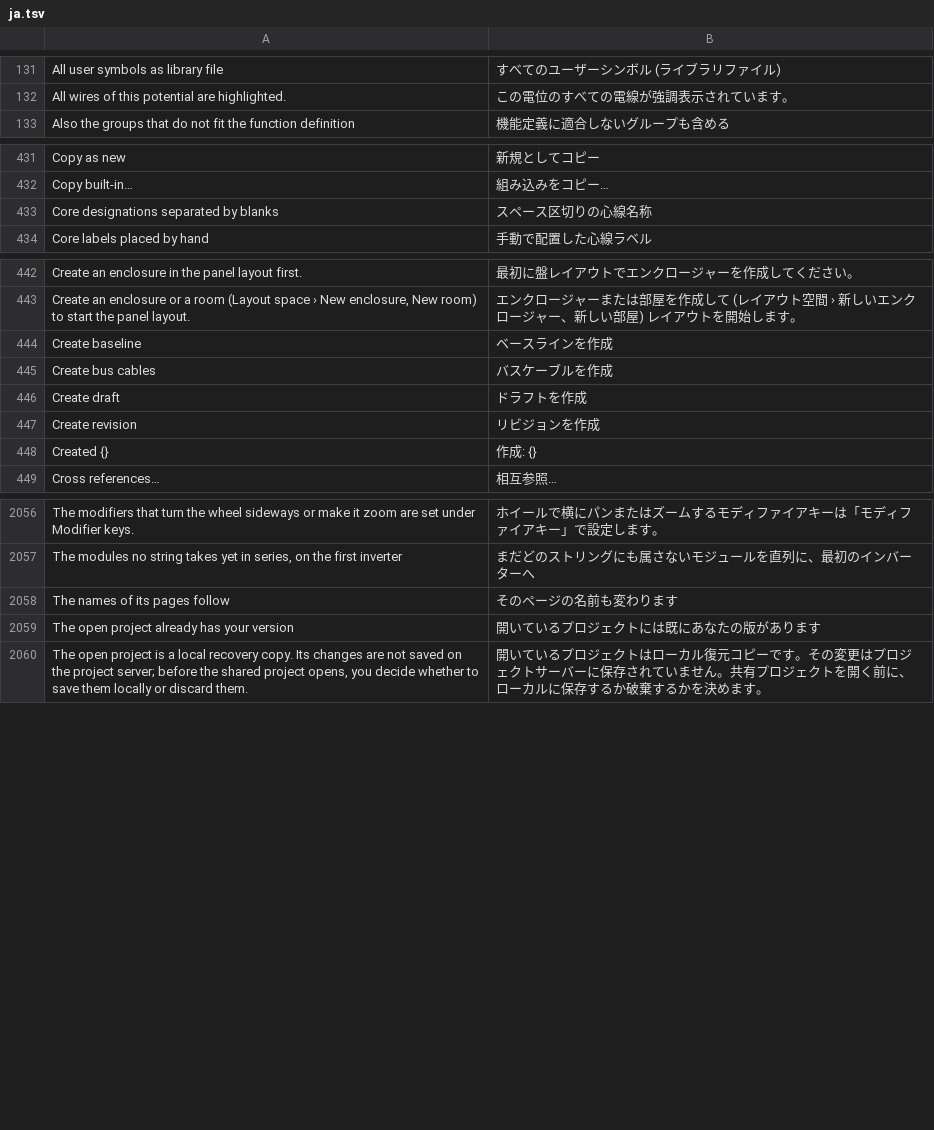
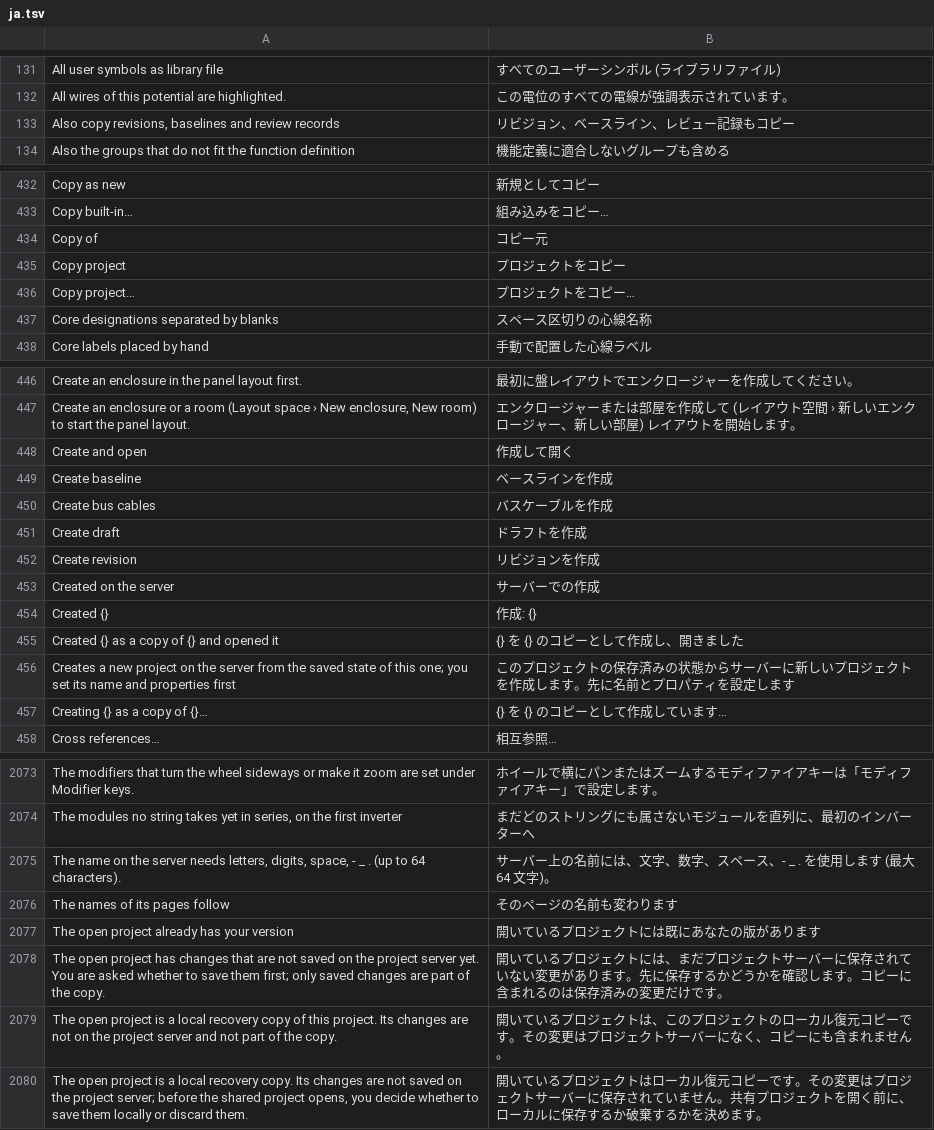
Before and after one commit to Zantobix/OpenECraft, a TSV file: crates/openecraft-i18n/src/catalog/editor/ja.tsv, drawn as a sheet; only a part is shown, gaps mark what is left out; the diff covers the shown part only.

```diff
--- a/crates/openecraft-i18n/src/catalog/editor/ja.tsv
+++ b/crates/openecraft-i18n/src/catalog/editor/ja.tsv
@@ -132,2 +132,3 @@ All user symbols as library file	すべてのユーザーシンボル (ライブ
 All wires of this potential are highlighted.	この電位のすべての電線が強調表示されています。
+Also copy revisions, baselines and review records	リビジョン、ベースライン、レビュー記録もコピー
 Also the groups that do not fit the function definition	機能定義に適合しないグループも含める
@@ -432,2 +433,5 @@ Copy as new	新規としてコピー
 Copy built-in…	組み込みをコピー…
+Copy of	コピー元
+Copy project	プロジェクトをコピー
+Copy project…	プロジェクトをコピー…
 Core designations separated by blanks	スペース区切りの心線名称
@@ -443,2 +447,3 @@ Create an enclosure in the panel layout first.	最初に盤レイアウトでエ
 Create an enclosure or a room (Layout space › New enclosure, New room) to start the panel layout.	エンクロージャーまたは部屋を作成して (レイアウト空間 › 新しいエンクロージャー、新しい部屋) レイアウトを開始します。
+Create and open	作成して開く
 Create baseline	ベースラインを作成
@@ -447,3 +452,7 @@ Create draft	ドラフトを作成
 Create revision	リビジョンを作成
+Created on the server	サーバーでの作成
 Created {}	作成: {}
+Created {} as a copy of {} and opened it	{} を {} のコピーとして作成し、開きました
+Creates a new project on the server from the saved state of this one; you set its name and properties first	このプロジェクトの保存済みの状態からサーバーに新しいプロジェクトを作成します。先に名前とプロパティを設定します
+Creating {} as a copy of {}…	{} を {} のコピーとして作成しています…
 Cross references…	相互参照…
@@ -2057,4 +2074,7 @@ The modifiers that turn the wheel sideways or make it zoom are set under Modifie
 The modules no string takes yet in series, on the first inverter	まだどのストリングにも属さないモジュールを直列に、最初のインバーターへ
+The name on the server needs letters, digits, space, - _ . (up to 64 characters).	サーバー上の名前には、文字、数字、スペース、- _ . を使用します (最大 64 文字)。
 The names of its pages follow	そのページの名前も変わります
 The open project already has your version	開いているプロジェクトには既にあなたの版があります
+The open project has changes that are not saved on the project server yet. You are asked whether to save them first; only saved changes are part of the copy.	開いているプロジェクトには、まだプロジェクトサーバーに保存されていない変更があります。先に保存するかどうかを確認します。コピーに含まれるのは保存済みの変更だけです。
+The open project is a local recovery copy of this project. Its changes are not on the project server and not part of the copy.	開いているプロジェクトは、このプロジェクトのローカル復元コピーです。その変更はプロジェクトサーバーになく、コピーにも含まれません。
 The open project is a local recovery copy. Its changes are not saved on the project server; before the shared project opens, you decide whether to save them locally or discard them.	開いているプロジェクトはローカル復元コピーです。その変更はプロジェクトサーバーに保存されていません。共有プロジェクトを開く前に、ローカルに保存するか破棄するかを決めます。
```
Also changed, not shown: 17 added rows elsewhere in this file, crates/openecraft-i18n/src/catalog/editor/hu.tsv, crates/openecraft-i18n/src/catalog/editor/ko.tsv, 35 other files.
